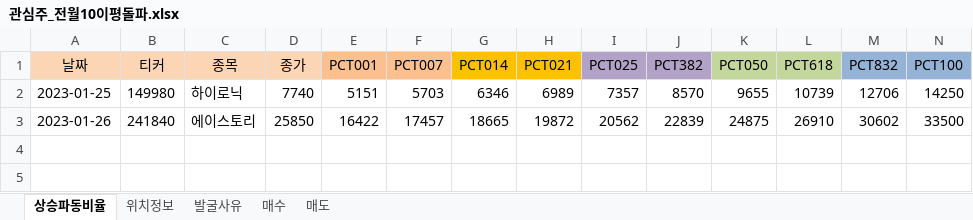
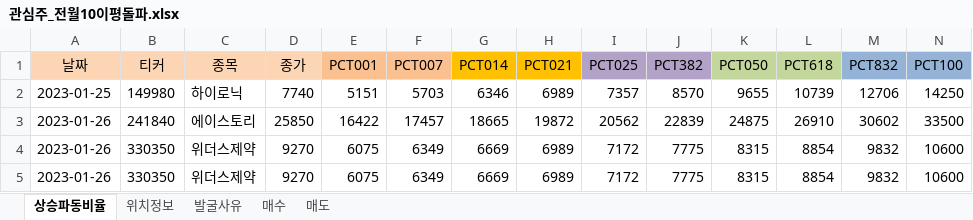
Before and after one commit to wndskim/stock, an Excel workbook: Data/관심주_전월10이평돌파.xlsx, sheet 상승파동비율, drawn as a sheet; only a part is shown; values as stored, in another font and other column widths than the file's, no borders; rows hold the shown columns only; the diff names each change by its address in the sheet, - before the commit and + after, or states it on an @@ line.

Commit message:
Update 관심주_전월10이평돌파.xlsx

```diff
--- a/Data/관심주_전월10이평돌파.xlsx (sheet 상승파동비율)
+++ b/Data/관심주_전월10이평돌파.xlsx (sheet 상승파동비율)
+row 4: 2023-01-26 | 330350 | 위더스제약 | 9270 | 6075 | 6349 | 6669 | 6989 | 7172 | 7775 | 8315 | 8854 | 9832 | 10600
+row 5: 2023-01-26 | 330350 | 위더스제약 | 9270 | 6075 | 6349 | 6669 | 6989 | 7172 | 7775 | 8315 | 8854 | 9832 | 10600
```
Also changed, not shown: sheet 위치정보, sheet 발굴사유.
